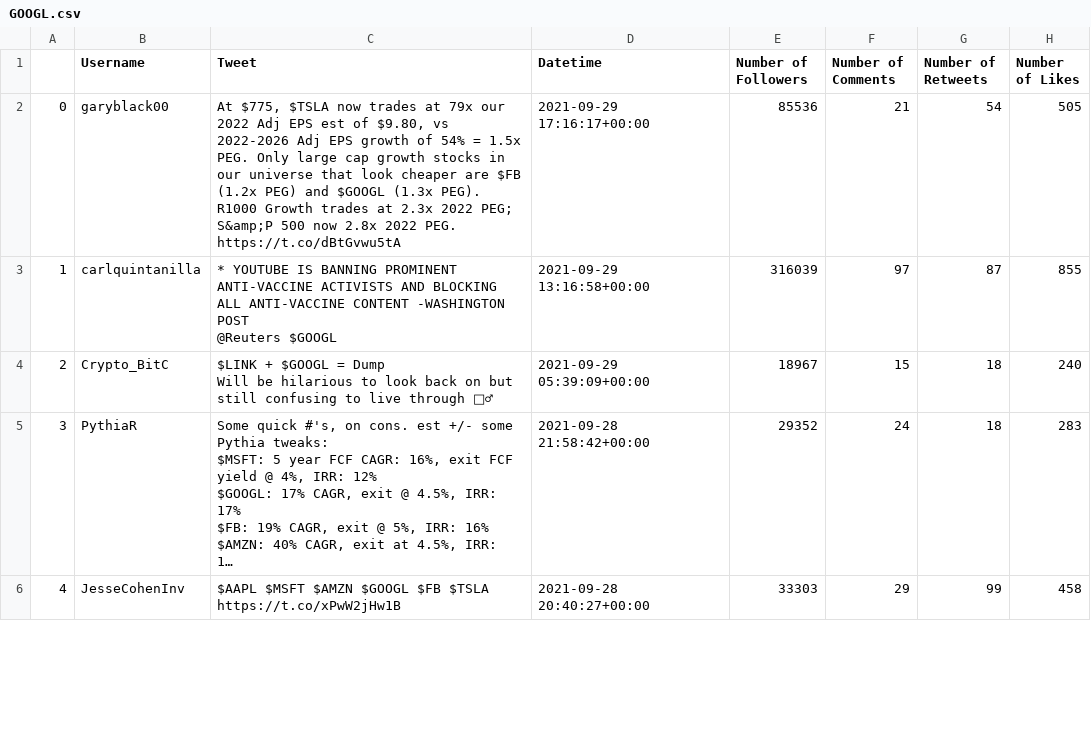
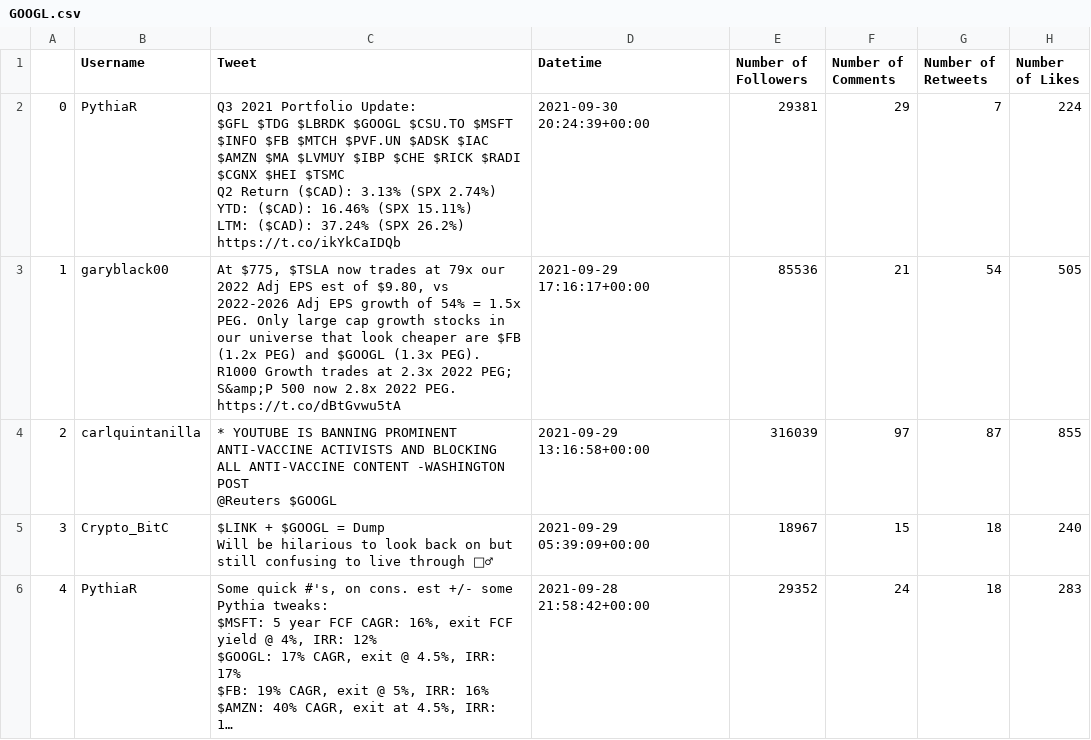
Before and after one commit to Shawntwj/Stocksense, a CSV file: Twitter/scraped (Twitter_Scrape)/GOOGL.csv, drawn as a sheet; only a part is shown; the shorter side is filled out with more unchanged rows; long unchanged cells end in …; addresses are those after the commit; ↵ is a line break in a cell; the diff names each change by its address in the sheet, - before the commit and + after, or states it on an @@ line.

```diff
--- a/Twitter/scraped (Twitter_Scrape)/GOOGL.csv
+++ b/Twitter/scraped (Twitter_Scrape)/GOOGL.csv
+row 2: 0 | PythiaR | Q3 2021 Portfolio Update: ↵ $GFL $TDG $LBRDK $GOOGL $CSU.TO $MSFT $INFO $FB $MTCH $PVF.UN $ADSK $IAC $AMZN $MA $LVMUY $IBP $CHE $RICK $RADI $CGNX $HEI $TSMC ↵ Q2 Return ($CAD): 3.13% (SPX 2.74%) ↵ YTD: ($CAD): 16.46% (SPX 15.11%) ↵ LTM: ($CAD): 37.24% (SPX 26.2%) https://t.co/ikYkCaIDQb | 2021-09-30 20:24:39+00:00 | 29381 | 29 | 7 | 224
@@ column A renumbered from row 3 down @@
```
Also changed, not shown: Twitter/scraped (Twitter_Scrape)/AAPL.csv, Twitter/scraped (Twitter_Scrape)/ATER.csv, 4 other files.
